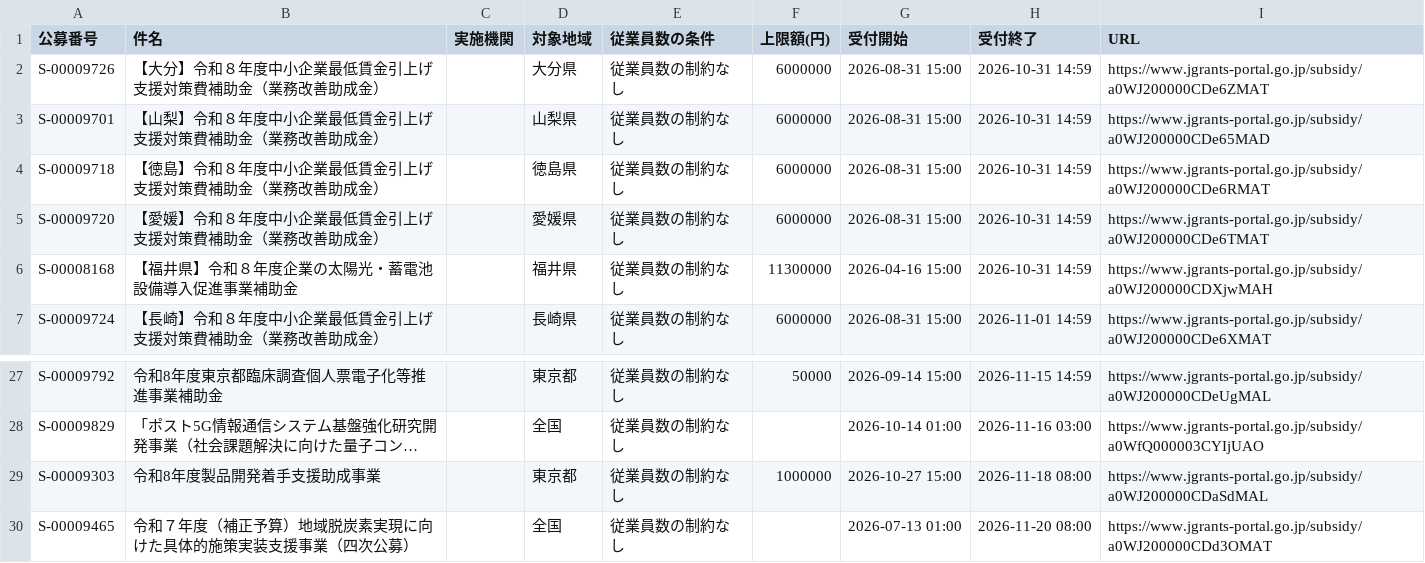
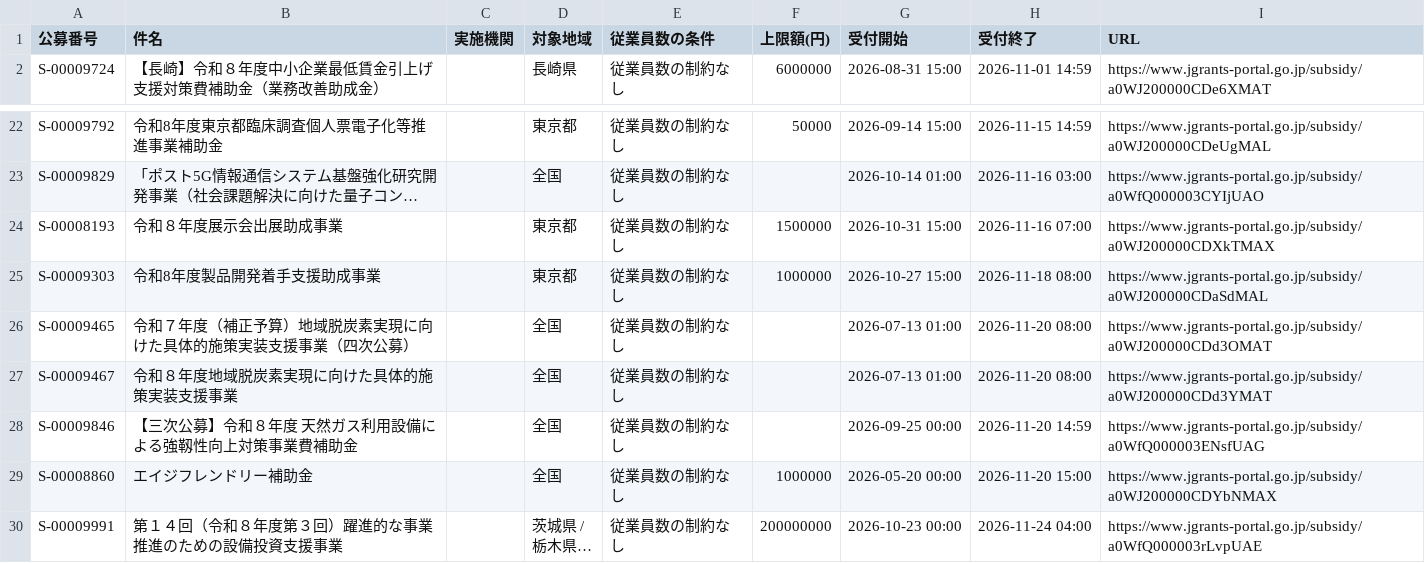
Before and after one commit to wutianheye051/grant-radar, a CSV file: data/subsidies.csv, drawn as a sheet; only a part is shown, gaps mark what is left out; the shorter side is filled out with more unchanged rows; long unchanged cells end in …; removed rows and columns are numbered as before the commit, all else as after; the diff names each change by its address in the sheet, - before the commit and + after, or states it on an @@ line.

```diff
--- a/data/subsidies.csv
+++ b/data/subsidies.csv
-row 2: S-00009726 | 【大分】令和８年度中小企業最低賃金引上げ支援対策費補助金（業務改善助成金） |  | 大分県 | 従業員数の制約なし | 6000000 | 2026-08-31 15:00 | 2026-10-31 14:59 | https://www.jgrants-portal.go.jp/subsidy/a0WJ200000CDe6ZMAT
-row 3: S-00009701 | 【山梨】令和８年度中小企業最低賃金引上げ支援対策費補助金（業務改善助成金） |  | 山梨県 | 従業員数の制約なし | 6000000 | 2026-08-31 15:00 | 2026-10-31 14:59 | https://www.jgrants-portal.go.jp/subsidy/a0WJ200000CDe65MAD
-row 4: S-00009718 | 【徳島】令和８年度中小企業最低賃金引上げ支援対策費補助金（業務改善助成金） |  | 徳島県 | 従業員数の制約なし | 6000000 | 2026-08-31 15:00 | 2026-10-31 14:59 | https://www.jgrants-portal.go.jp/subsidy/a0WJ200000CDe6RMAT
-row 5: S-00009720 | 【愛媛】令和８年度中小企業最低賃金引上げ支援対策費補助金（業務改善助成金） |  | 愛媛県 | 従業員数の制約なし | 6000000 | 2026-08-31 15:00 | 2026-10-31 14:59 | https://www.jgrants-portal.go.jp/subsidy/a0WJ200000CDe6TMAT
-row 6: S-00008168 | 【福井県】令和８年度企業の太陽光・蓄電池設備導入促進事業補助金 |  | 福井県 | 従業員数の制約なし | 11300000 | 2026-04-16 15:00 | 2026-10-31 14:59 | https://www.jgrants-portal.go.jp/subsidy/a0WJ200000CDXjwMAH
+row 24: S-00008193 | 令和８年度展示会出展助成事業 |  | 東京都 | 従業員数の制約なし | 1500000 | 2026-10-31 15:00 | 2026-11-16 07:00 | https://www.jgrants-portal.go.jp/subsidy/a0WJ200000CDXkTMAX
```
Also changed, not shown: 2 other files.
